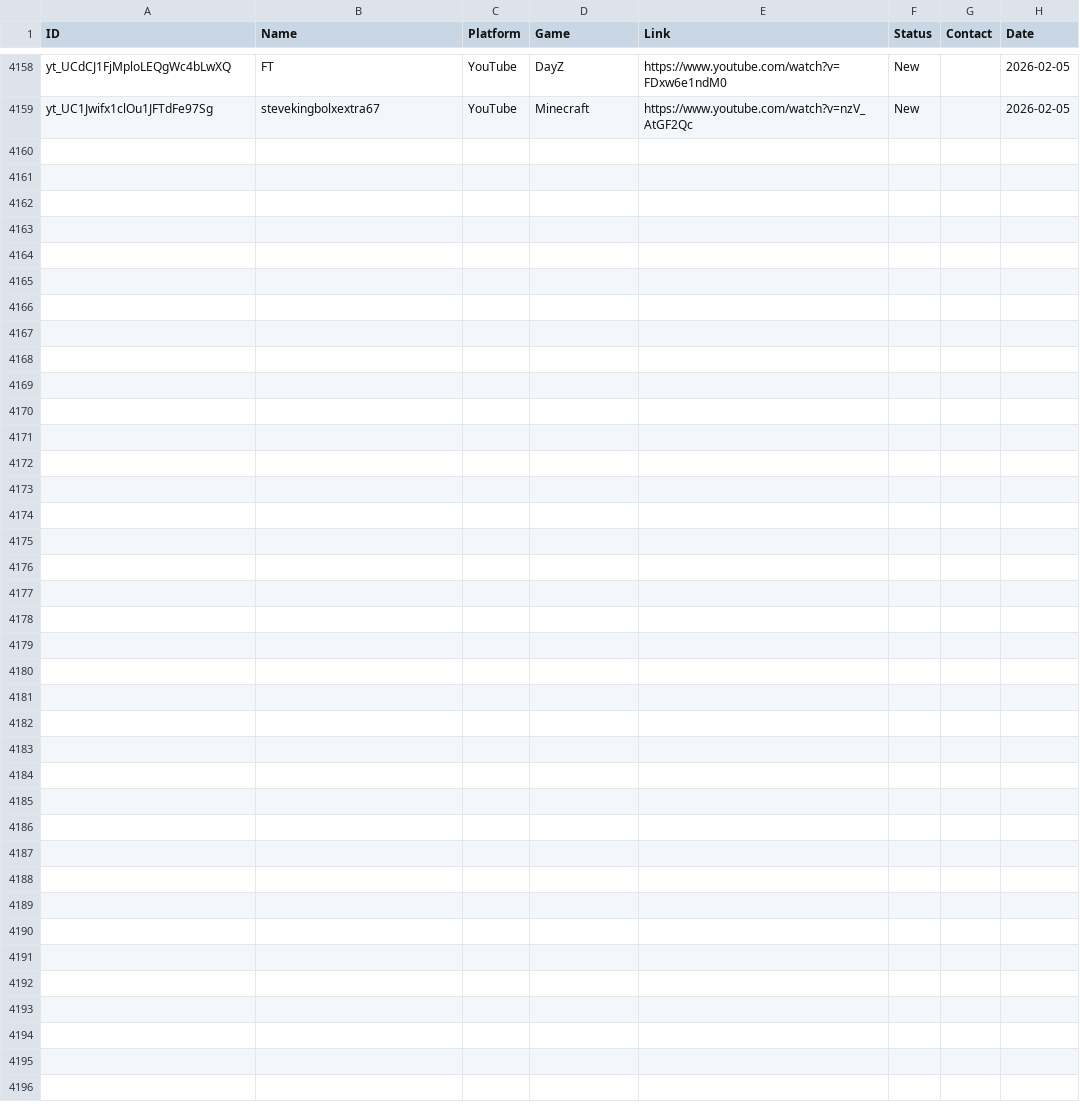
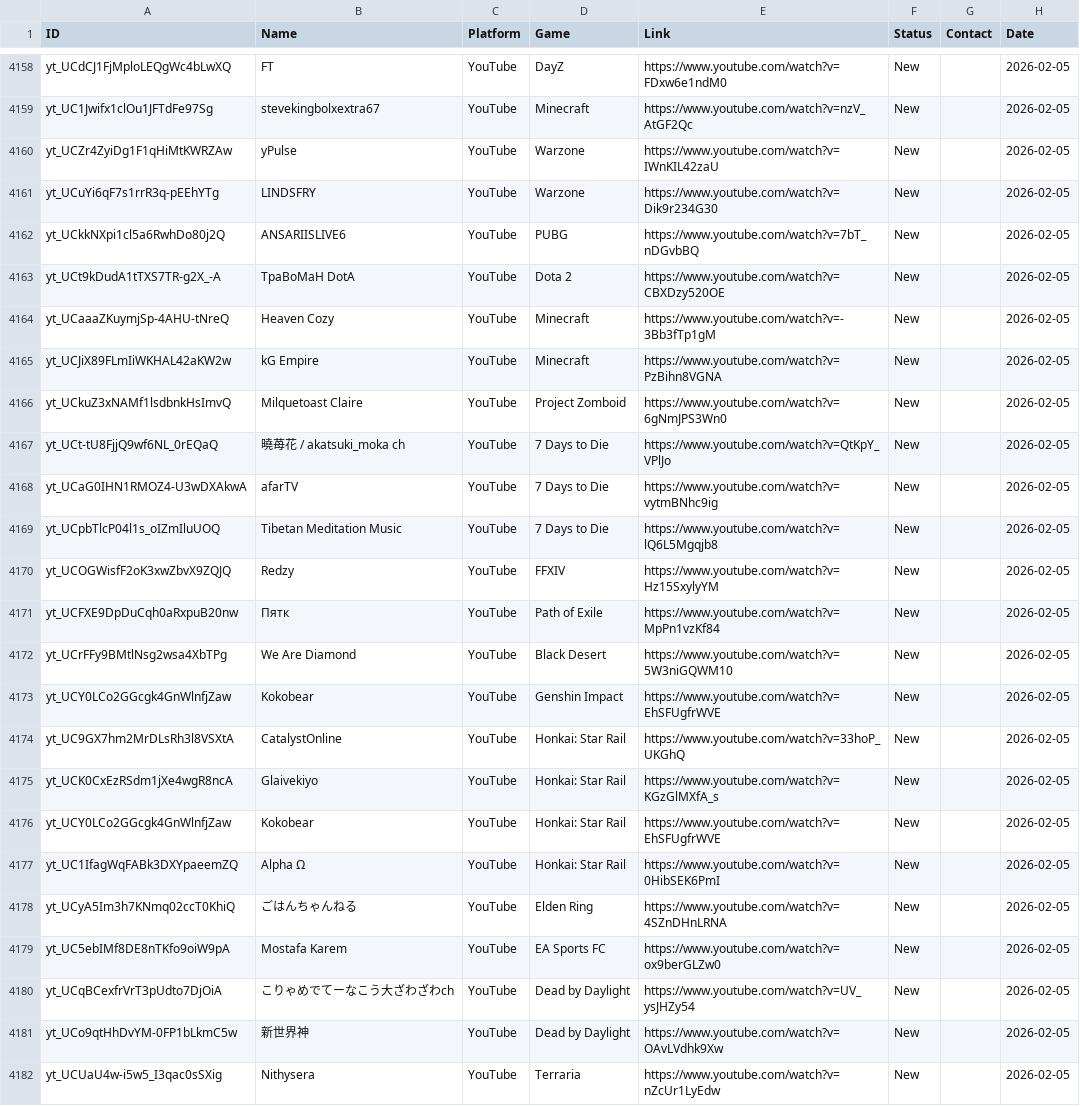
Before and after one commit to Tatarlibrarian/twitch-scraper, a CSV file: leads.csv, drawn as a sheet; only a part is shown, gaps mark what is left out.

```diff
--- a/leads.csv
+++ b/leads.csv
@@ -4159 +4159,24 @@ yt_UCdCJ1FjMploLEQgWc4bLwXQ,FT,YouTube,DayZ,https://www.youtube.com/watch?v=FDxw
 yt_UC1Jwifx1clOu1JFTdFe97Sg,stevekingbolxextra67,YouTube,Minecraft,https://www.youtube.com/watch?v=nzV_AtGF2Qc,New,,2026-02-05
+yt_UCZr4ZyiDg1F1qHiMtKWRZAw,yPulse,YouTube,Warzone,https://www.youtube.com/watch?v=IWnKIL42zaU,New,,2026-02-05
+yt_UCuYi6qF7s1rrR3q-pEEhYTg,LINDSFRY,YouTube,Warzone,https://www.youtube.com/watch?v=Dik9r234G30,New,,2026-02-05
+yt_UCkkNXpi1cl5a6RwhDo80j2Q,ANSARIISLIVE6,YouTube,PUBG,https://www.youtube.com/watch?v=7bT_nDGvbBQ,New,,2026-02-05
+yt_UCt9kDudA1tTXS7TR-g2X_-A,ТраВоМаН DotA,YouTube,Dota 2,https://www.youtube.com/watch?v=CBXDzy520OE,New,,2026-02-05
+yt_UCaaaZKuymjSp-4AHU-tNreQ,Heaven Cozy,YouTube,Minecraft,https://www.youtube.com/watch?v=-3Bb3fTp1gM,New,,2026-02-05
+yt_UCJiX89FLmIiWKHAL42aKW2w,kG Empire,YouTube,Minecraft,https://www.youtube.com/watch?v=PzBihn8VGNA,New,,2026-02-05
+yt_UCkuZ3xNAMf1lsdbnkHsImvQ,Milquetoast Claire,YouTube,Project Zomboid,https://www.youtube.com/watch?v=6gNmJPS3Wn0,New,,2026-02-05
+yt_UCt-tU8FjjQ9wf6NL_0rEQaQ,曉苺花 / akatsuki_moka ch,YouTube,7 Days to Die,https://www.youtube.com/watch?v=QtKpY_VPlJo,New,,2026-02-05
+yt_UCaG0IHN1RMOZ4-U3wDXAkwA,afarTV,YouTube,7 Days to Die,https://www.youtube.com/watch?v=vytmBNhc9ig,New,,2026-02-05
+yt_UCpbTlcP04l1s_oIZmIluUOQ,Tibetan Meditation Music,YouTube,7 Days to Die,https://www.youtube.com/watch?v=lQ6L5Mgqjb8,New,,2026-02-05
+yt_UCOGWisfF2oK3xwZbvX9ZQJQ,Redzy,YouTube,FFXIV,https://www.youtube.com/watch?v=Hz15SxylyYM,New,,2026-02-05
+yt_UCFXE9DpDuCqh0aRxpuB20nw,Пятк,YouTube,Path of Exile,https://www.youtube.com/watch?v=MpPn1vzKf84,New,,2026-02-05
+yt_UCrFFy9BMtlNsg2wsa4XbTPg,We Are Diamond,YouTube,Black Desert,https://www.youtube.com/watch?v=5W3niGQWM10,New,,2026-02-05
+yt_UCY0LCo2GGcgk4GnWlnfjZaw,Kokobear,YouTube,Genshin Impact,https://www.youtube.com/watch?v=EhSFUgfrWVE,New,,2026-02-05
+yt_UC9GX7hm2MrDLsRh3l8VSXtA,CatalystOnline,YouTube,Honkai: Star Rail,https://www.youtube.com/watch?v=33hoP_UKGhQ,New,,2026-02-05
+yt_UCK0CxEzRSdm1jXe4wgR8ncA,Glaivekiyo,YouTube,Honkai: Star Rail,https://www.youtube.com/watch?v=KGzGlMXfA_s,New,,2026-02-05
+yt_UCY0LCo2GGcgk4GnWlnfjZaw,Kokobear,YouTube,Honkai: Star Rail,https://www.youtube.com/watch?v=EhSFUgfrWVE,New,,2026-02-05
+yt_UC1IfagWqFABk3DXYpaeemZQ,Alpha Ω,YouTube,Honkai: Star Rail,https://www.youtube.com/watch?v=0HibSEK6PmI,New,,2026-02-05
+yt_UCyA5Im3h7KNmq02ccT0KhiQ,ごはんちゃんねる,YouTube,Elden Ring,https://www.youtube.com/watch?v=4SZnDHnLRNA,New,,2026-02-05
+yt_UC5ebIMf8DE8nTKfo9oiW9pA,Mostafa Karem,YouTube,EA Sports FC,https://www.youtube.com/watch?v=ox9berGLZw0,New,,2026-02-05
+yt_UCqBCexfrVrT3pUdto7DjOiA,こりゃめでてーなこう大ざわざわch,YouTube,Dead by Daylight,https://www.youtube.com/watch?v=UV_ysJHZy54,New,,2026-02-05
+yt_UCo9qtHhDvYM-0FP1bLkmC5w,新世界神,YouTube,Dead by Daylight,https://www.youtube.com/watch?v=OAvLVdhk9Xw,New,,2026-02-05
+yt_UCUaU4w-i5w5_I3qac0sSXig,Nithysera,YouTube,Terraria,https://www.youtube.com/watch?v=nZcUr1LyEdw,New,,2026-02-05
```
